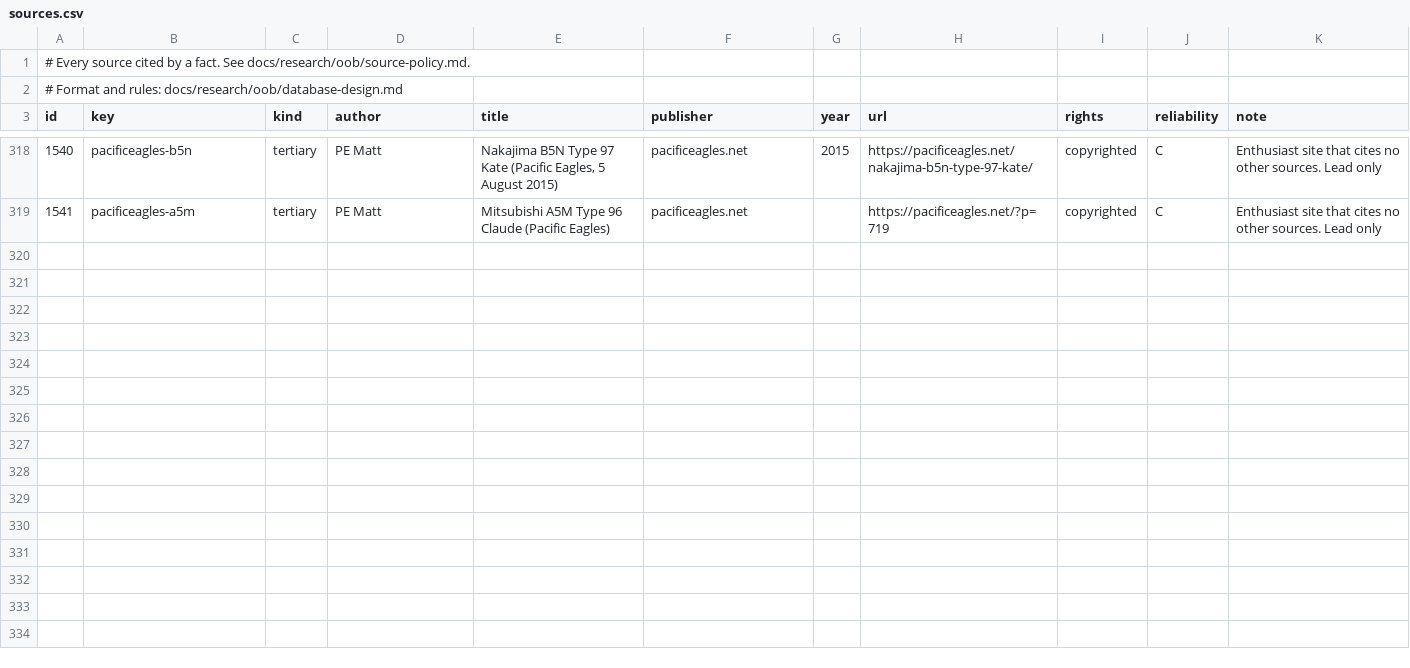
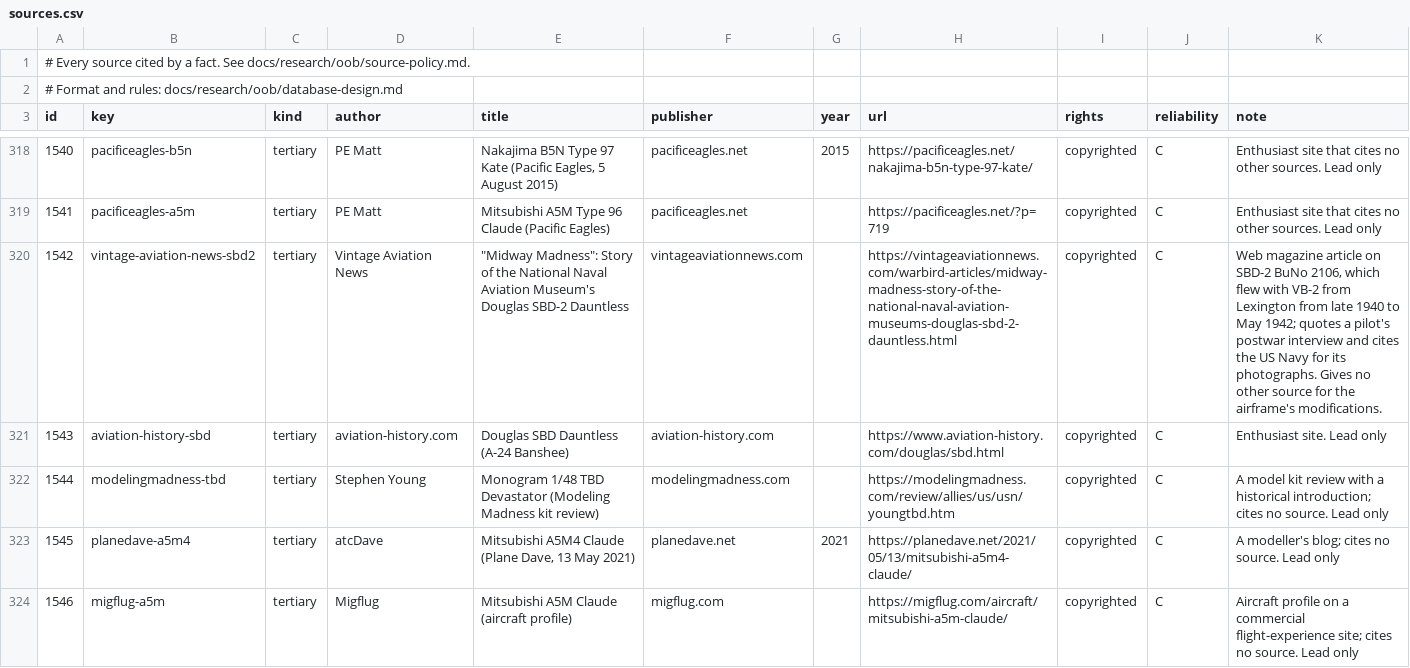
Before and after one commit to amitpeercoder/FlagPlot, a CSV file: data/oob/sources.csv, drawn as a sheet; only a part is shown, gaps mark what is left out; the diff names each change by its address in the sheet, - before the commit and + after, or states it on an @@ line.

```diff
--- a/data/oob/sources.csv
+++ b/data/oob/sources.csv
+row 320: 1542 | vintage-aviation-news-sbd2 | tertiary | Vintage Aviation News | "Midway Madness": Story of the National Naval Aviation Museum's Douglas SBD-2 Dauntless | vintageaviationnews.com |  | https://vintageaviationnews.com/warbird-articles/midway-madness-story-of-the-national-naval-aviation-museums-douglas-sbd-2-dauntless.html | copyrighted | C | Web magazine article on SBD-2 BuNo 2106, which flew with VB-2 from Lexington from late 1940 to May 1942; quotes a pilot's postwar interview and cites the US Navy for its photographs. Gives no other source for the airframe's modifications.
+row 321: 1543 | aviation-history-sbd | tertiary | aviation-history.com | Douglas SBD Dauntless (A-24 Banshee) | aviation-history.com |  | https://www.aviation-history.com/douglas/sbd.html | copyrighted | C | Enthusiast site. Lead only
+row 322: 1544 | modelingmadness-tbd | tertiary | Stephen Young | Monogram 1/48 TBD Devastator (Modeling Madness kit review) | modelingmadness.com |  | https://modelingmadness.com/review/allies/us/usn/youngtbd.htm | copyrighted | C | A model kit review with a historical introduction; cites no source. Lead only
+row 323: 1545 | planedave-a5m4 | tertiary | atcDave | Mitsubishi A5M4 Claude (Plane Dave, 13 May 2021) | planedave.net | 2021 | https://planedave.net/2021/05/13/mitsubishi-a5m4-claude/ | copyrighted | C | A modeller's blog; cites no source. Lead only
+row 324: 1546 | migflug-a5m | tertiary | Migflug | Mitsubishi A5M Claude (aircraft profile) | migflug.com |  | https://migflug.com/aircraft/mitsubishi-a5m-claude/ | copyrighted | C | Aircraft profile on a commercial flight-experience site; cites no source. Lead only
```
Also changed, not shown: data/oob/aircraft_type_facts.csv, data/reference/aircraft_types_coral_sea.csv, 13 other files.
